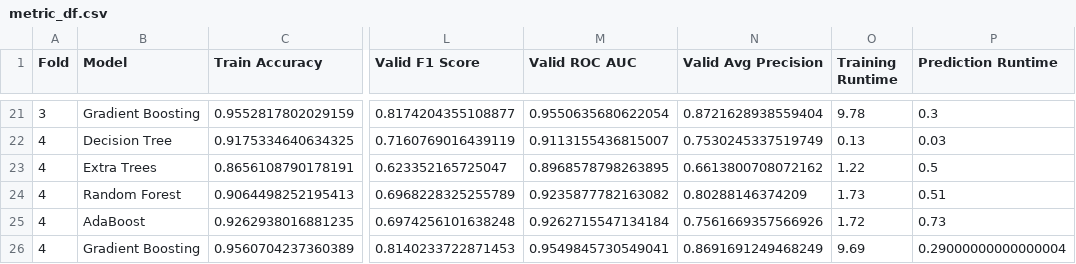
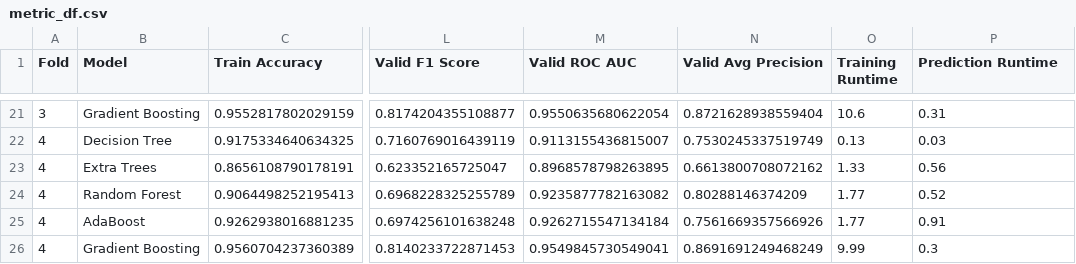
Before and after one commit to fadilzteria/streamlit-mllab, a CSV file: experiments/Tree Baseline/metric_df.csv, drawn as a sheet; only a part is shown, gaps mark what is left out; the diff covers the shown part only; the diff names each change by its address in the sheet, - before the commit and + after, or states it on an @@ line.

Commit message:
Update Training Backend

```diff
--- a/experiments/Tree Baseline/metric_df.csv
+++ b/experiments/Tree Baseline/metric_df.csv
-O21 (Training Runtime): 9.78
+O21 (Training Runtime): 10.6
-P21 (Prediction Runtime): 0.3
+P21 (Prediction Runtime): 0.31
-O23 (Training Runtime): 1.22
+O23 (Training Runtime): 1.33
-P23 (Prediction Runtime): 0.5
+P23 (Prediction Runtime): 0.56
-O24 (Training Runtime): 1.73
+O24 (Training Runtime): 1.77
-P24 (Prediction Runtime): 0.51
+P24 (Prediction Runtime): 0.52
-O25 (Training Runtime): 1.72
+O25 (Training Runtime): 1.77
-P25 (Prediction Runtime): 0.73
+P25 (Prediction Runtime): 0.91
-O26 (Training Runtime): 9.69
+O26 (Training Runtime): 9.99
-P26 (Prediction Runtime): 0.29000000000000004
+P26 (Prediction Runtime): 0.3
```
Also changed, not shown: 32 edited cells elsewhere in this file, 22 other files.
